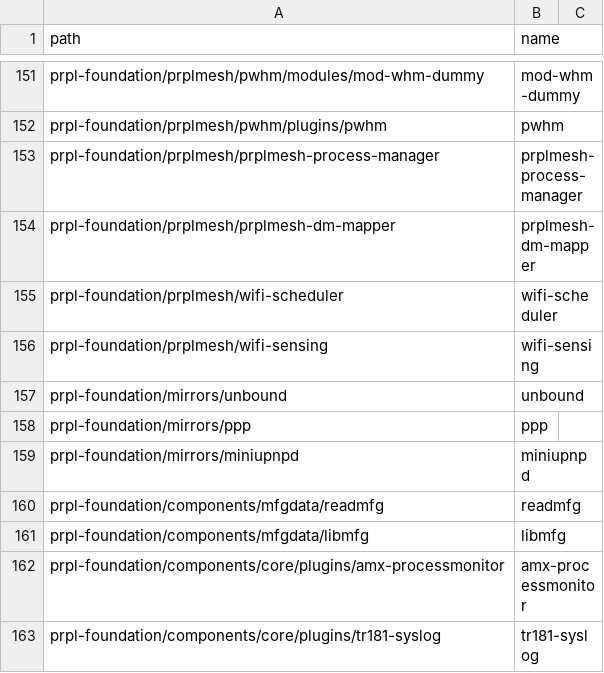
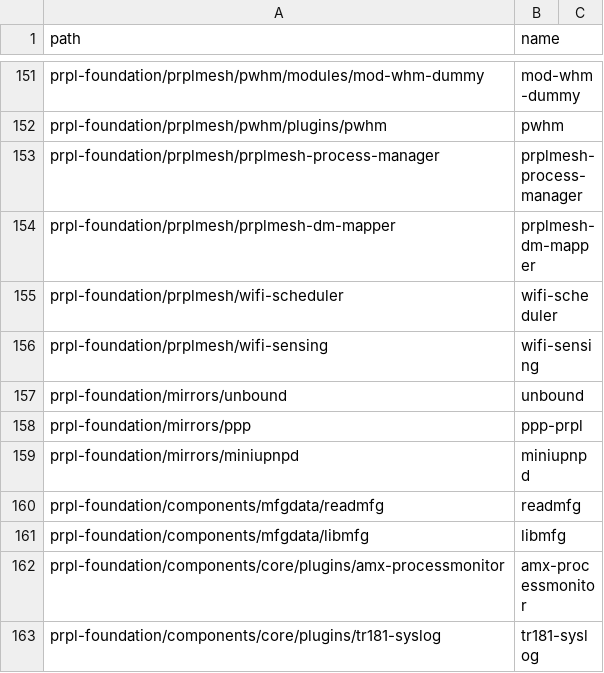
Before and after one commit to kavia-common/component-mapping-314849, a CSV file: Gitlab.csv, drawn as a sheet; only a part is shown, gaps mark what is left out.

```diff
--- a/Gitlab.csv
+++ b/Gitlab.csv
@@ -157,3 +157,3 @@
 "prpl-foundation/mirrors/unbound","unbound"
-"prpl-foundation/mirrors/ppp","ppp"
+"prpl-foundation/mirrors/ppp","ppp-prpl"
 "prpl-foundation/mirrors/miniupnpd","miniupnpd"
```
Also changed, not shown: Opensource.csv.
